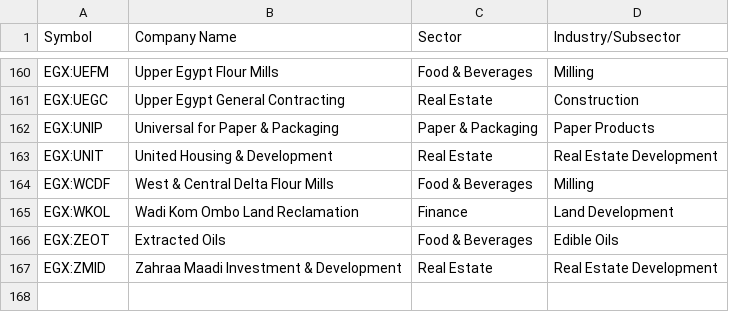
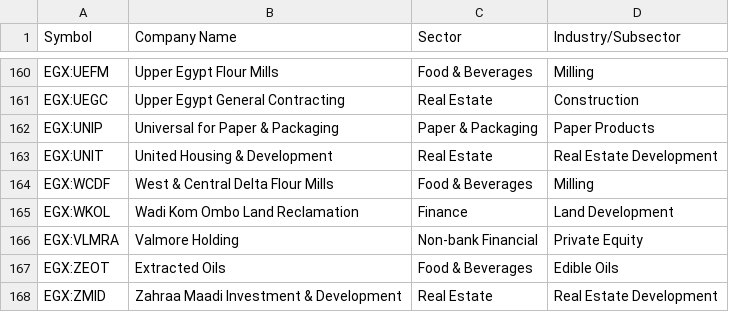
Before and after one commit to vancedmazen-art/stock_dashboard, a CSV file: Compamy Mapping.csv, drawn as a sheet; only a part is shown, gaps mark what is left out.

Commit message:
Add files via upload

```diff
--- a/Compamy Mapping.csv
+++ b/Compamy Mapping.csv
@@ -165,2 +165,3 @@ EGX:WCDF,West & Central Delta Flour Mills,Food & Beverages,Milling
 EGX:WKOL,Wadi Kom Ombo Land Reclamation,Finance,Land Development
+EGX:VLMRA,Valmore Holding,Non-bank Financial,Private Equity
 EGX:ZEOT,Extracted Oils,Food & Beverages,Edible Oils
```
